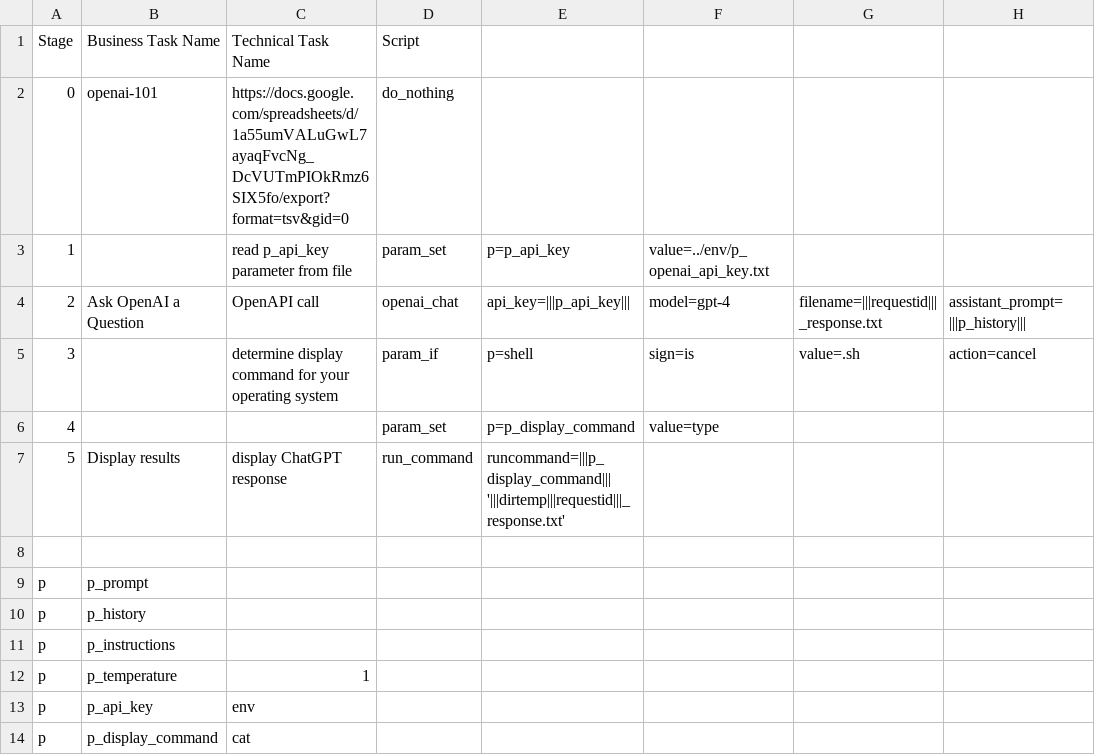
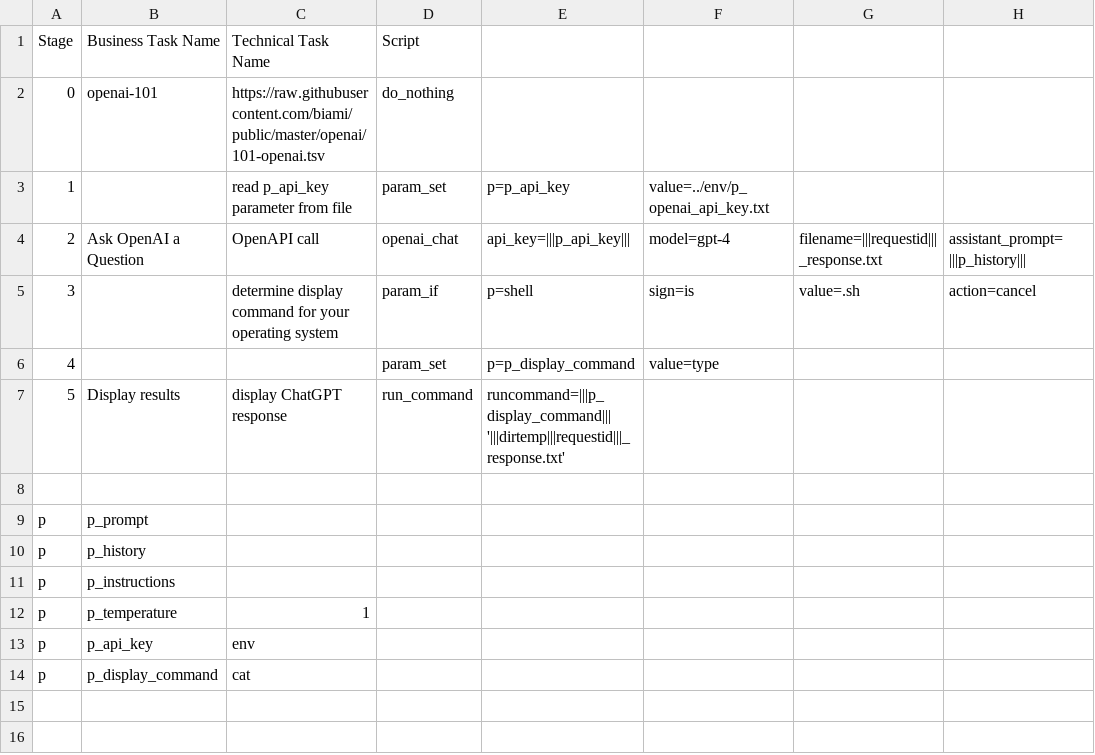
Before and after one commit to biami/public, a TSV file: openai/101-openai.tsv, drawn as a sheet; only a part is shown; the diff names each change by its address in the sheet, - before the commit and + after, or states it on an @@ line.

Commit message:
Update 101-openai.tsv

```diff
--- a/openai/101-openai.tsv
+++ b/openai/101-openai.tsv
-C2 (Technical Task Name): https://docs.google.com/spreadsheets/d/1a55umVALuGwL7ayaqFvcNg_DcVUTmPIOkRmz6SIX5fo/export?format=tsv&gid=0
+C2 (Technical Task Name): https://raw.githubusercontent.com/biami/public/master/openai/101-openai.tsv
```
